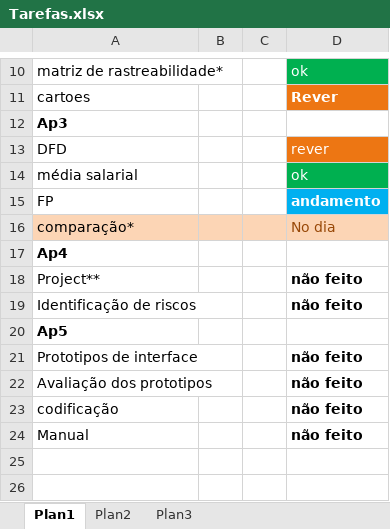
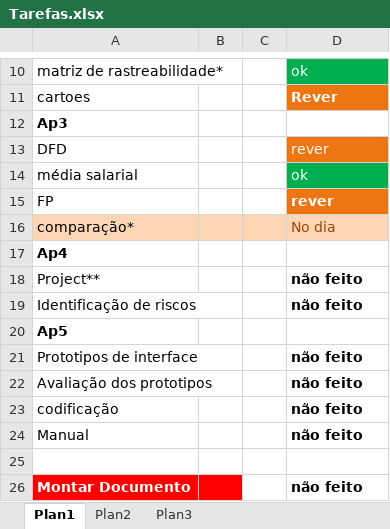
Before and after one commit to MirelleB/Engenharia-de-Software--Mirelle, an Excel workbook: Organização das tarefas/Tarefas.xlsx, sheet Plan1, drawn as a sheet; only a part is shown, gaps mark what is left out; values as stored, in another font and other column widths than the file's, no borders; the diff names each change by its address in the sheet, - before the commit and + after, or states it on an @@ line.

Commit message:
Att
Criação do documento FP e modificações na organização

```diff
--- a/Organização das tarefas/Tarefas.xlsx (sheet Plan1)
+++ b/Organização das tarefas/Tarefas.xlsx (sheet Plan1)
-D15: andamento
+D15: rever
-D15 fill: #00B0F0
+D15 fill: #ED7613
+row 25: (empty)
+row 26: Montar Documento |  |  | não feito
```
Also changed, not shown: FP/Matriz Ponto de Fusão.xlsx, 1 other file.
